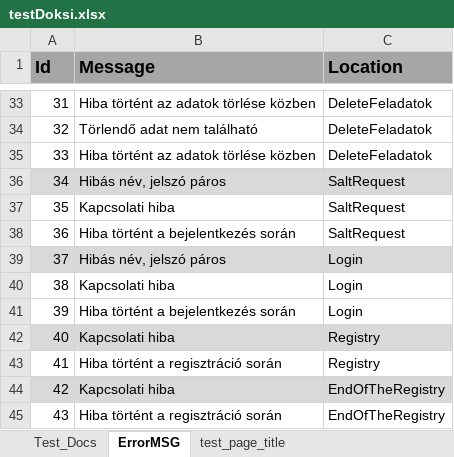
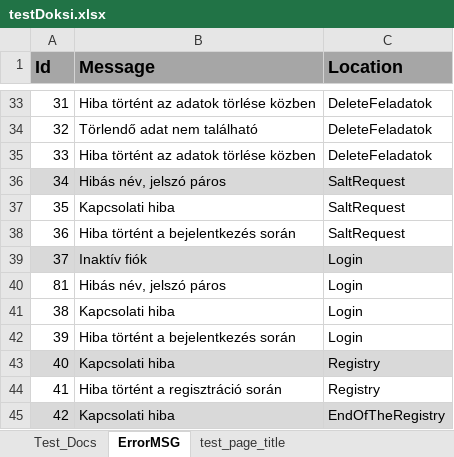
Before and after one commit to zsolti6/Erettsegizzunk, an Excel workbook: testDoksi.xlsx, sheet ErrorMSG, drawn as a sheet; only a part is shown, gaps mark what is left out; the shorter side is filled out with more unchanged rows; values as stored, in another font and other column widths than the file's, no borders; addresses are those after the commit; the diff covers the shown part only; the diff names each change by its address in the sheet, - before the commit and + after, or states it on an @@ line.

```diff
--- a/testDoksi.xlsx (sheet ErrorMSG)
+++ b/testDoksi.xlsx (sheet ErrorMSG)
+row 39: 37 | Inaktív fiók | Login
@@ column A (Id) renumbered between rows 40 and 119 @@
-A40:C40 fill: #D9D9D9
+A40:C40 fill: none
```
Also changed, not shown: 31 added rows, 3 edited cells and cell formats elsewhere in this sheet.
